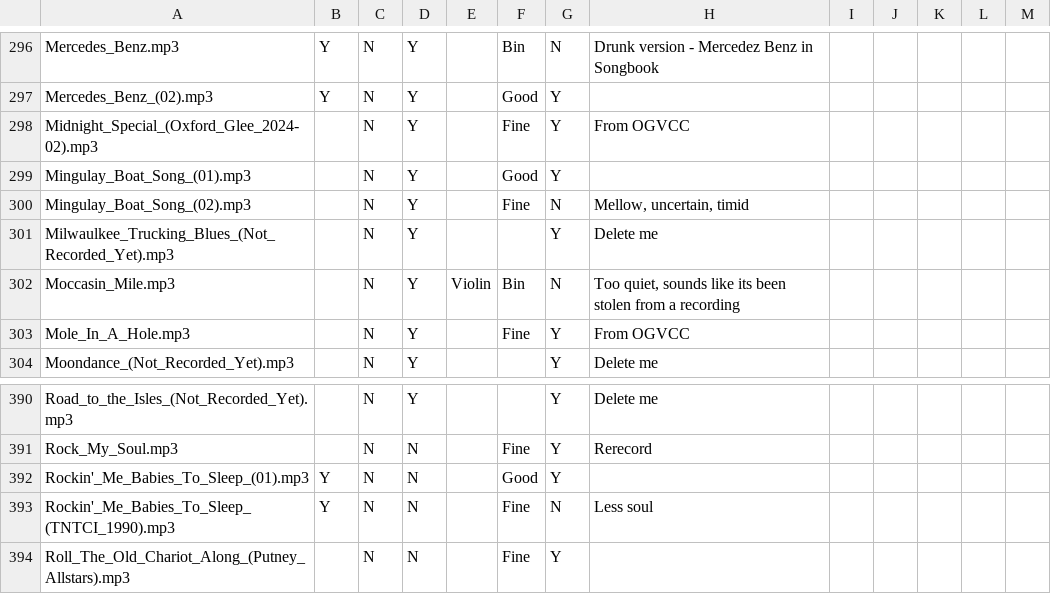
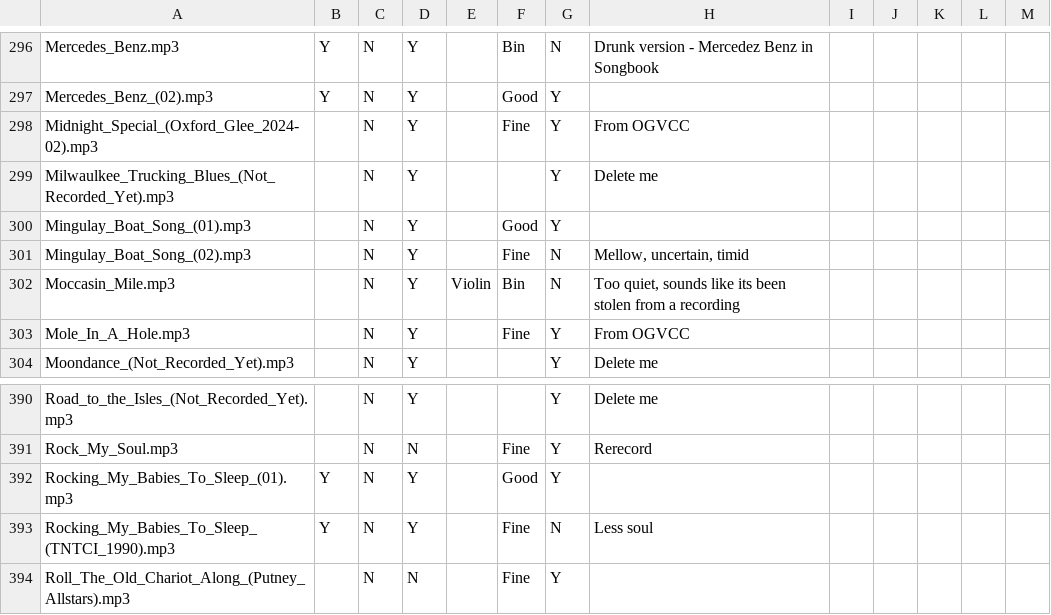
Before and after one commit to IMP1/virtualcampfire, a CSV file: songs.csv, drawn as a sheet; only a part is shown, gaps mark what is left out.

Commit message:
Rocking my babies

```diff
--- a/songs.csv
+++ b/songs.csv
@@ -298,5 +298,5 @@ Mercedes_Benz_(02).mp3,Y,N,Y,,Good,Y,,,,,,
 Midnight_Special_(Oxford_Glee_2024-02).mp3,,N,Y,,Fine,Y,From OGVCC,,,,,
+Milwaulkee_Trucking_Blues_(Not_Recorded_Yet).mp3,,N,Y,,,Y,"Delete me"
 Mingulay_Boat_Song_(01).mp3,,N,Y,,Good,Y,,,,,,
 Mingulay_Boat_Song_(02).mp3,,N,Y,,Fine,N,"Mellow, uncertain, timid",,,,,
-Milwaulkee_Trucking_Blues_(Not_Recorded_Yet).mp3,,N,Y,,,Y,"Delete me"
 Moccasin_Mile.mp3,,N,Y,Violin,Bin,N,"Too quiet, sounds like its been stolen from a recording",,,,,
@@ -391,4 +391,4 @@ Road_to_the_Isles_(Not_Recorded_Yet).mp3,,N,Y,,,Y,"Delete me"
 Rock_My_Soul.mp3,,N,N,,Fine,Y,Rerecord,,,,,
-Rockin'_Me_Babies_To_Sleep_(01).mp3,Y,N,N,,Good,Y,,,,,,
-Rockin'_Me_Babies_To_Sleep_(TNTCI_1990).mp3,Y,N,N,,Fine,N,Less soul,,,,,
+Rocking_My_Babies_To_Sleep_(01).mp3,Y,N,Y,,Good,Y,,,,,,
+Rocking_My_Babies_To_Sleep_(TNTCI_1990).mp3,Y,N,Y,,Fine,N,Less soul,,,,,
 Roll_The_Old_Chariot_Along_(Putney_Allstars).mp3,,N,N,,Fine,Y,,,,,,
```
Also changed, not shown: 15 other files.
